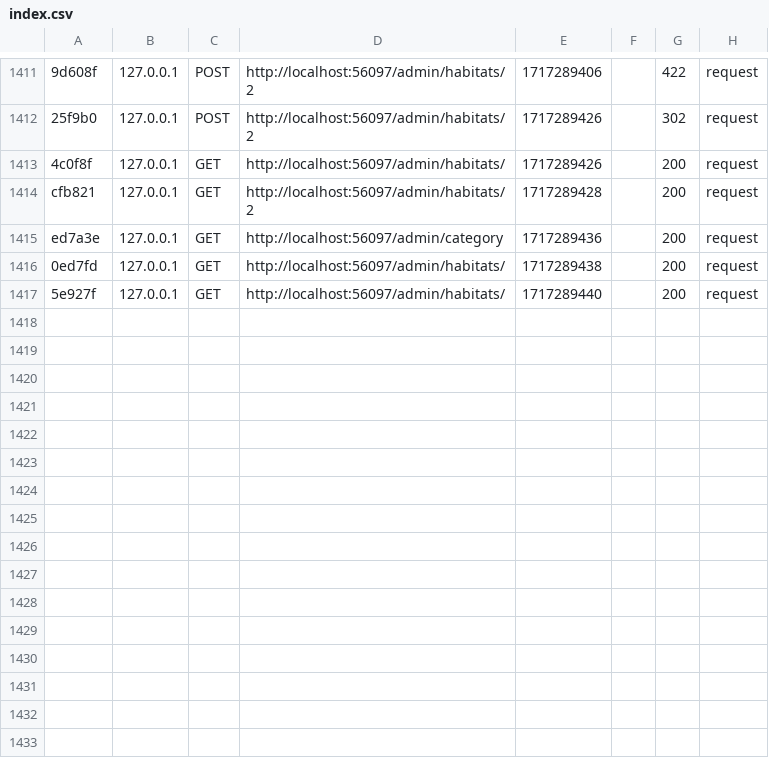
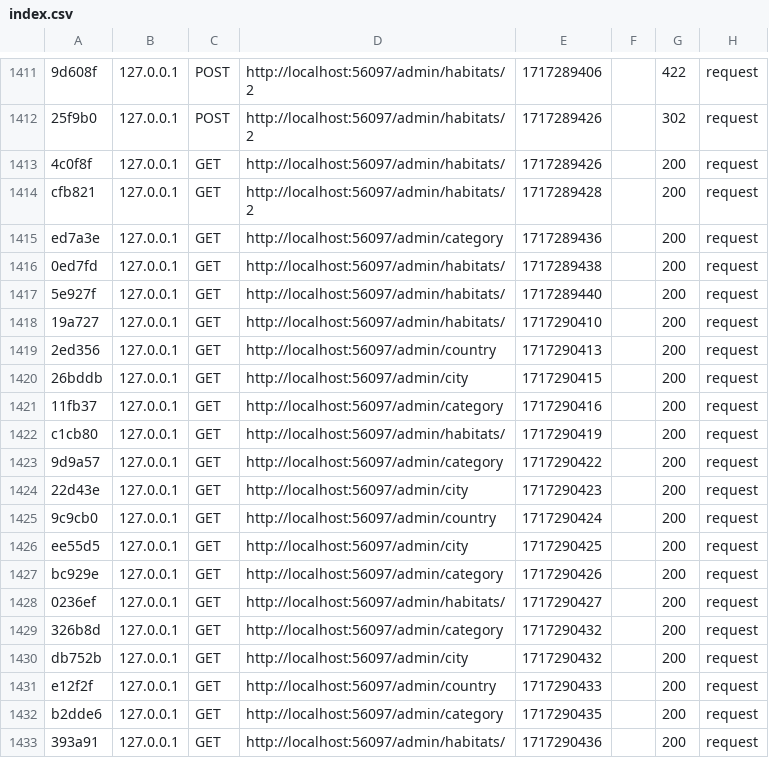
Before and after one commit to hanane-bzt/AtypikHouse, a CSV file: var/cache/dev/profiler/index.csv, drawn as a sheet; only a part is shown, gaps mark what is left out; the diff names each change by its address in the sheet, - before the commit and + after, or states it on an @@ line.

```diff
--- a/var/cache/dev/profiler/index.csv
+++ b/var/cache/dev/profiler/index.csv
+row 1418: 19a727 | 127.0.0.1 | GET | http://localhost:56097/admin/habitats/ | 1717290410 |  | 200 | request
+row 1419: 2ed356 | 127.0.0.1 | GET | http://localhost:56097/admin/country | 1717290413 |  | 200 | request
+row 1420: 26bddb | 127.0.0.1 | GET | http://localhost:56097/admin/city | 1717290415 |  | 200 | request
+row 1421: 11fb37 | 127.0.0.1 | GET | http://localhost:56097/admin/category | 1717290416 |  | 200 | request
+row 1422: c1cb80 | 127.0.0.1 | GET | http://localhost:56097/admin/habitats/ | 1717290419 |  | 200 | request
+row 1423: 9d9a57 | 127.0.0.1 | GET | http://localhost:56097/admin/category | 1717290422 |  | 200 | request
+row 1424: 22d43e | 127.0.0.1 | GET | http://localhost:56097/admin/city | 1717290423 |  | 200 | request
+row 1425: 9c9cb0 | 127.0.0.1 | GET | http://localhost:56097/admin/country | 1717290424 |  | 200 | request
+row 1426: ee55d5 | 127.0.0.1 | GET | http://localhost:56097/admin/city | 1717290425 |  | 200 | request
+row 1427: bc929e | 127.0.0.1 | GET | http://localhost:56097/admin/category | 1717290426 |  | 200 | request
+row 1428: 0236ef | 127.0.0.1 | GET | http://localhost:56097/admin/habitats/ | 1717290427 |  | 200 | request
+row 1429: 326b8d | 127.0.0.1 | GET | http://localhost:56097/admin/category | 1717290432 |  | 200 | request
+row 1430: db752b | 127.0.0.1 | GET | http://localhost:56097/admin/city | 1717290432 |  | 200 | request
+row 1431: e12f2f | 127.0.0.1 | GET | http://localhost:56097/admin/country | 1717290433 |  | 200 | request
+row 1432: b2dde6 | 127.0.0.1 | GET | http://localhost:56097/admin/category | 1717290435 |  | 200 | request
+row 1433: 393a91 | 127.0.0.1 | GET | http://localhost:56097/admin/habitats/ | 1717290436 |  | 200 | request
```
Also changed, not shown: 1 other file.
